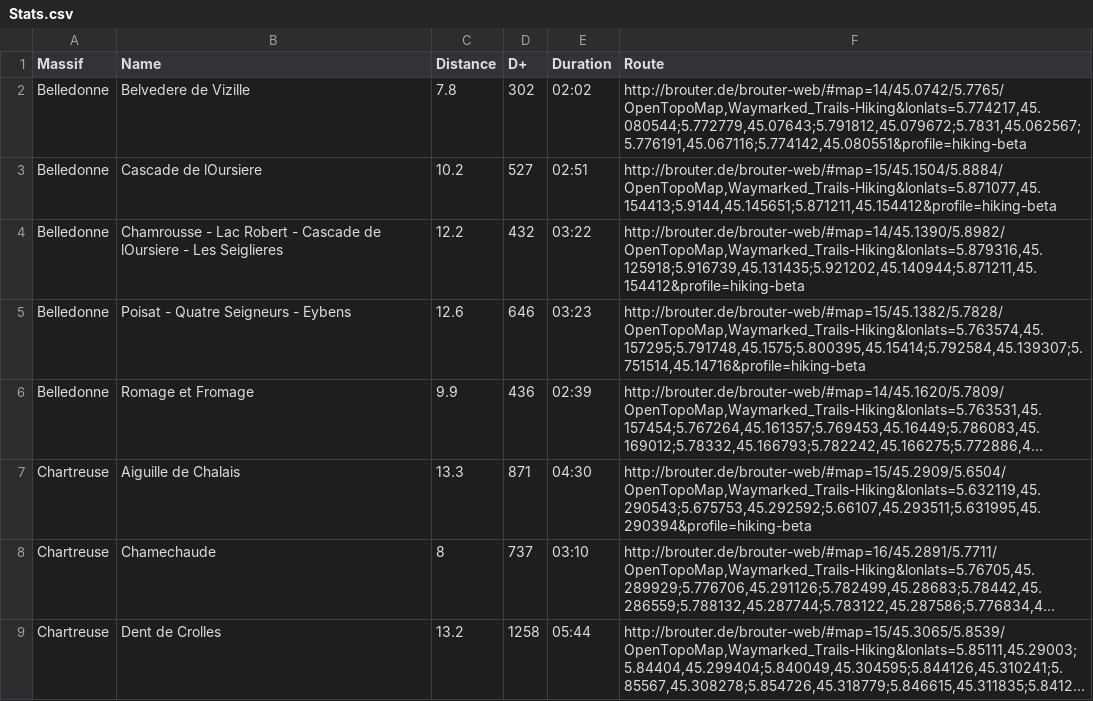
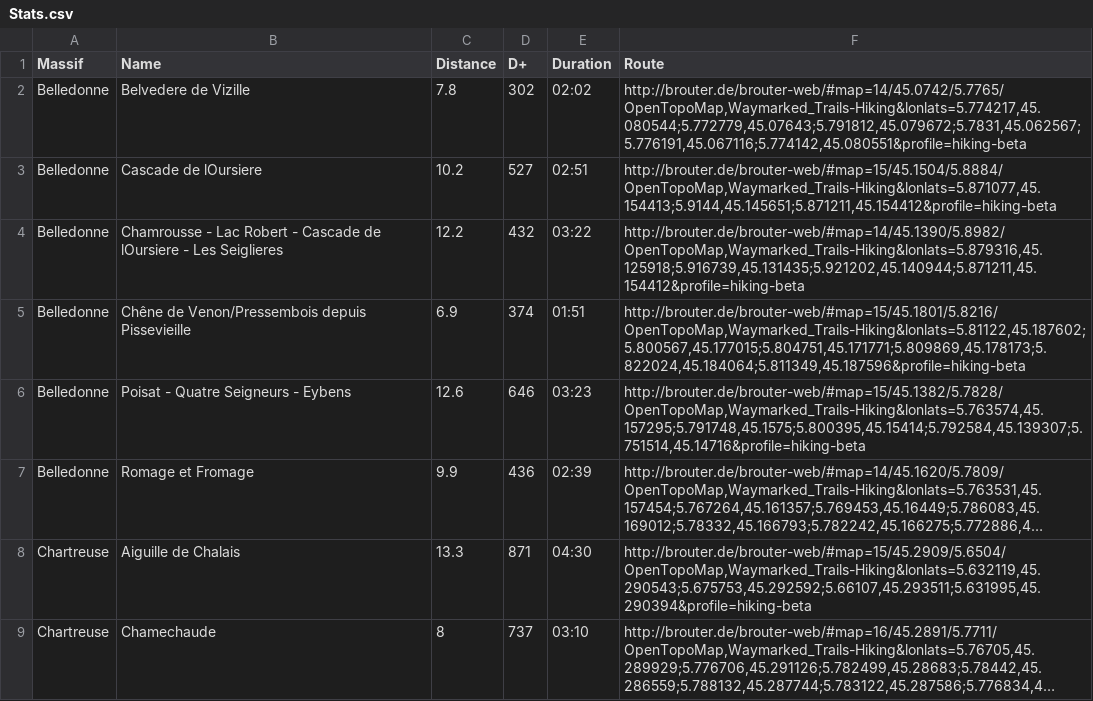
Before and after one commit to NicolasGrosjean/HikingWithoutCar, a CSV file: Stats.csv, drawn as a sheet; only a part is shown; the shorter side is filled out with more unchanged rows; long unchanged cells end in ….

Commit message:
Add Chêne de Venon hiking

```diff
--- a/Stats.csv
+++ b/Stats.csv
@@ -4,2 +4,3 @@ Belledonne;Cascade de lOursiere;10.2;527;02:51;"http://brouter.de/brouter-web/#m
 Belledonne;Chamrousse - Lac Robert - Cascade de lOursiere - Les Seiglieres;12.2;432;03:22;"http://brouter.de/brouter-web/#map=14/45.1390/5.8982/OpenTopoMap,Waymarked_Trails-Hiking&lonlats=5.879316,45.125918;5.916739,45.131435;5.921202,45.140944;5.871211,45.154412&profile=hiking-beta"
+Belledonne;Chêne de Venon/Pressembois depuis Pissevieille;6.9;374;01:51;"http://brouter.de/brouter-web/#map=15/45.1801/5.8216/OpenTopoMap,Waymarked_Trails-Hiking&lonlats=5.81122,45.187602;5.800567,45.177015;5.804751,45.171771;5.809869,45.178173;5.822024,45.184064;5.811349,45.187596&profile=hiking-beta"
 Belledonne;Poisat - Quatre Seigneurs - Eybens;12.6;646;03:23;"http://brouter.de/brouter-web/#map=15/45.1382/5.7828/OpenTopoMap,Waymarked_Trails-Hiking&lonlats=5.763574,45.157295;5.791748,45.1575;5.800395,45.15414;5.792584,45.139307;5.751514,45.14716&profile=hiking-beta"
```
Also changed, not shown: 2 other files.
